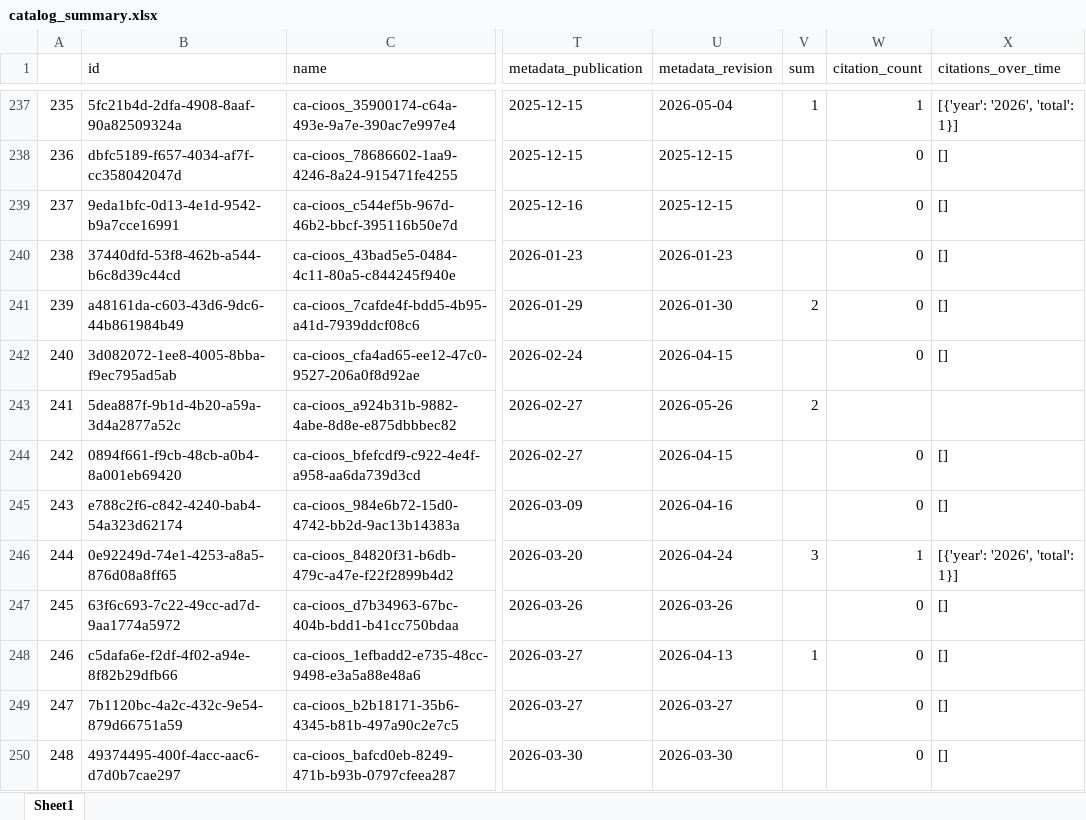
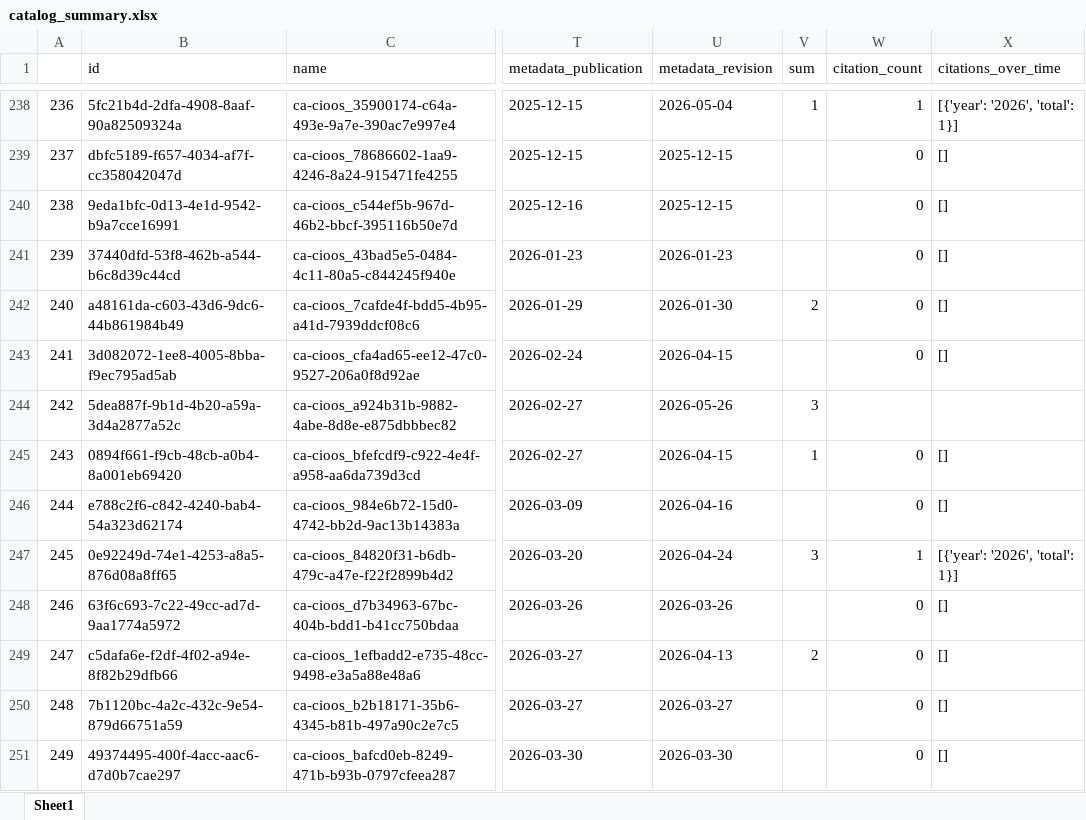
Before and after one commit to HakaiInstitute/hakai-ckan-records-checks, an Excel workbook: docs/catalog_summary.xlsx, sheet Sheet1, drawn as a sheet; only a part is shown, gaps mark what is left out; values as stored, in another font and other column widths than the file's, no borders; addresses are those after the commit; the diff covers the shown part only; the diff names each change by its address in the sheet, - before the commit and + after, or states it on an @@ line.

```diff
--- a/docs/catalog_summary.xlsx (sheet Sheet1)
+++ b/docs/catalog_summary.xlsx (sheet Sheet1)
@@ column A renumbered from row 78 down @@
-V244 (sum): 2
+V244 (sum): 3
-V245 (sum): (empty)
+V245 (sum): 1
-V249 (sum): 1
+V249 (sum): 2
```
Also changed, not shown: 1 added row, 6 moved rows and 23 edited cells elsewhere in this sheet, docs/issues_list.xlsx, 42 other files.
